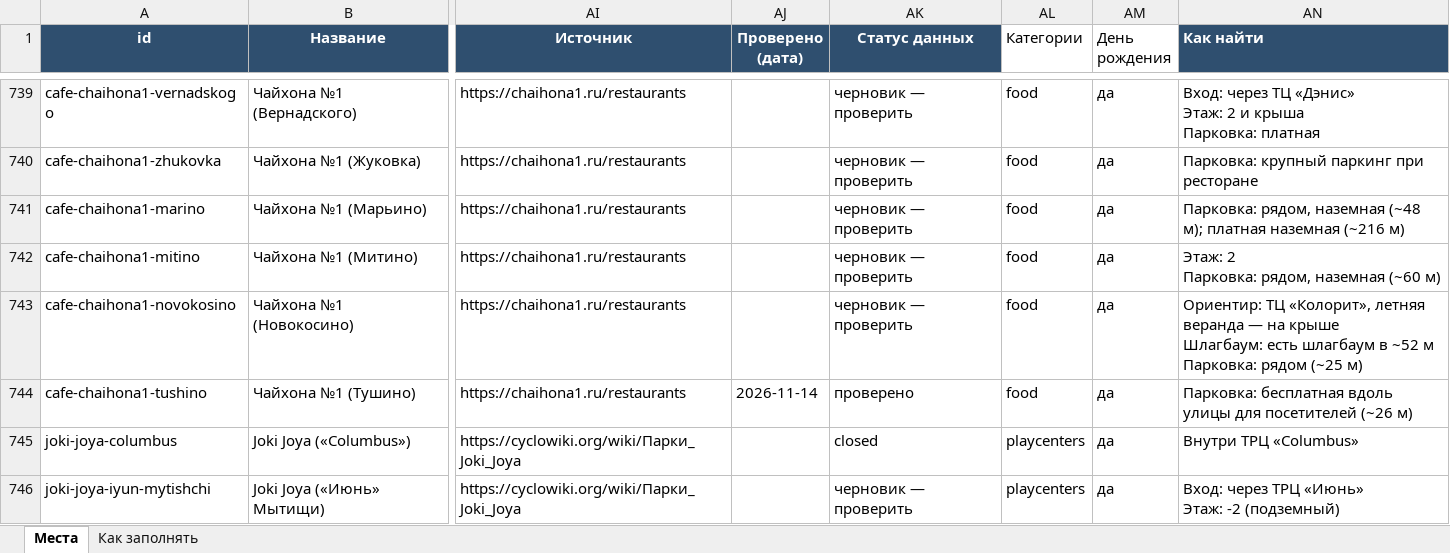
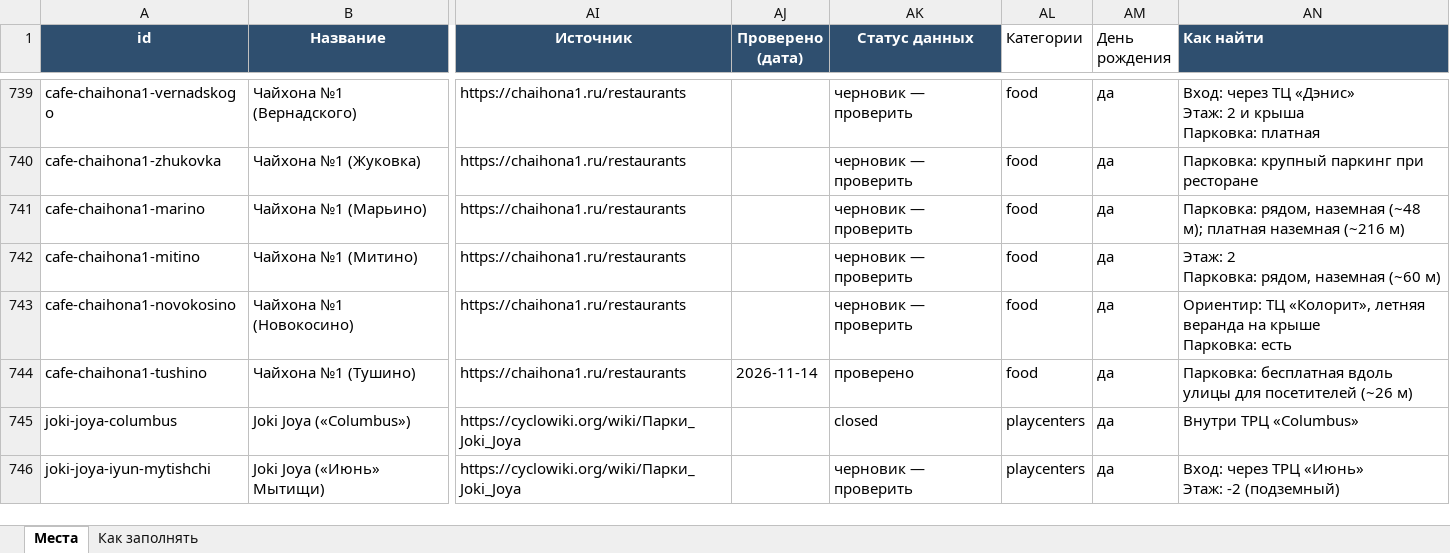
Before and after one commit to vadimsurov-apps/kudapoiti-data, an Excel workbook: data/kuda-poiti-mesta.xlsx, sheet Места, drawn as a sheet; only a part is shown, gaps mark what is left out; values as stored, in another font and other column widths than the file's, no borders; ↵ is a line break in a cell; the diff names each change by its address in the sheet, - before the commit and + after, or states it on an @@ line.

```diff
--- a/data/kuda-poiti-mesta.xlsx (sheet Места)
+++ b/data/kuda-poiti-mesta.xlsx (sheet Места)
-AN743 (Как найти): …летняя веранда — на крыше ↵ Шлагбаум: есть шлагбаум в ~52 м ↵ Парковка: рядом (~25 м)
+AN743 (Как найти): …летняя веранда на крыше ↵ Парковка: есть
```
Also changed, not shown: data/parts/cafes.xlsx, data/parts/creative.xlsx, 8 other files.
